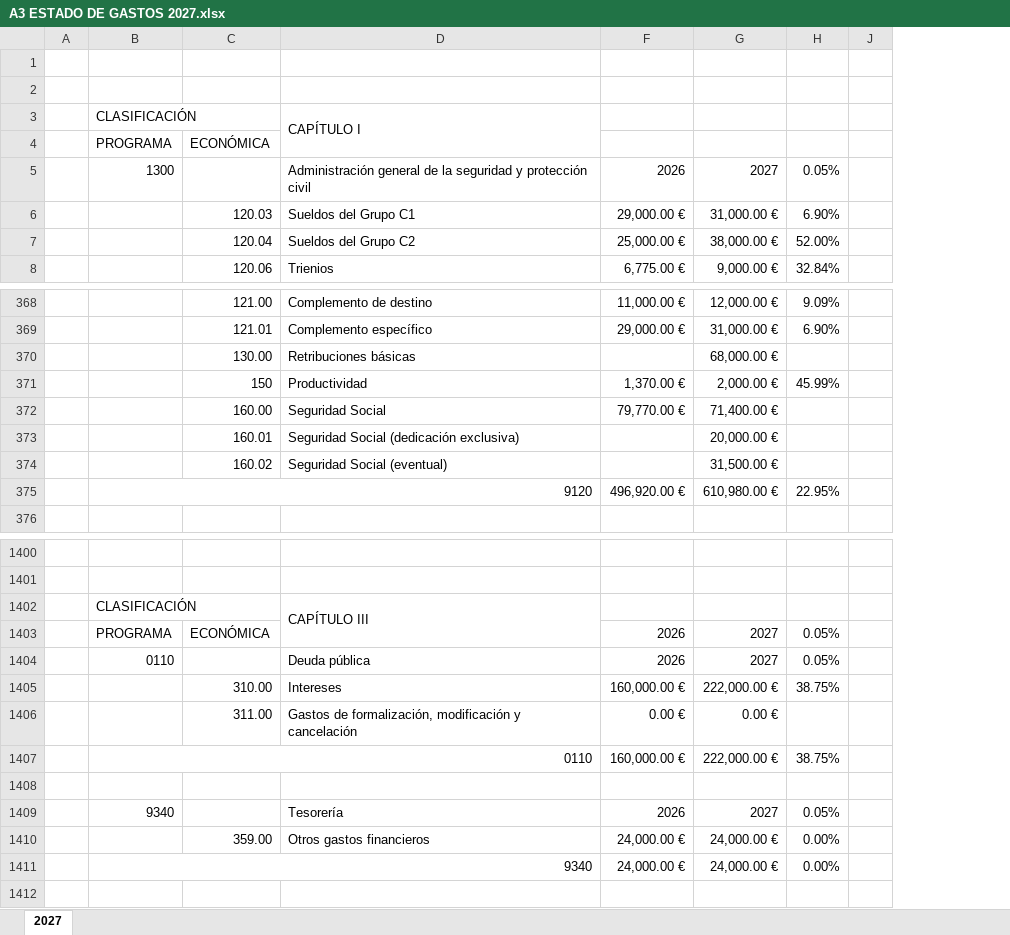
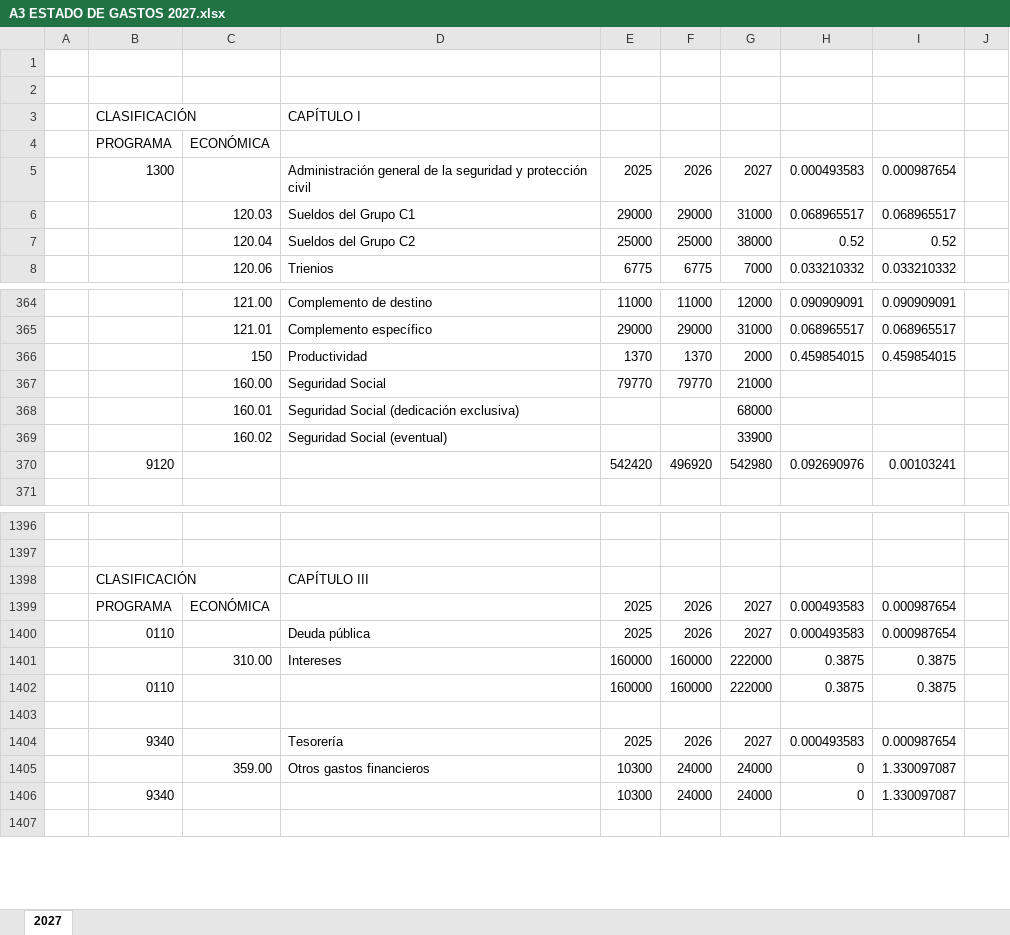
Before and after one commit to arandadeduero/visorpresupuesto, an Excel workbook: 2027/A3 ESTADO DE GASTOS 2027.xlsx, sheet 2027, drawn as a sheet; only a part is shown, gaps mark what is left out; values as stored, in another font and other column widths than the file's, no cell formats; conditional formats not drawn; removed rows and columns are numbered as before the commit, all else as after; the diff covers the shown part only; the diff names each change by its address in the sheet, - before the commit and + after, or states it on an @@ line.

```diff
--- a/2027/A3 ESTADO DE GASTOS 2027.xlsx (sheet 2027)
+++ b/2027/A3 ESTADO DE GASTOS 2027.xlsx (sheet 2027)
-column F, rows 5-8: 2026 | 29,000.00 € | 25,000.00 € | 6,775.00 €; rows 368-369: 11,000.00 € | 29,000.00 €; rows 371-375: 1,370.00 € | 79,770.00 € |  |  | 496,920.00 €; rows 1403-1405: 2026 | 2026 | 160,000.00 €; rows 1407-1411: 160,000.00 € |  | 2026 | 24,000.00 € | 24,000.00 €
-column G, rows 5-8: 2027 | 31,000.00 € | 38,000.00 € | 9,000.00 €; rows 368-369: 12,000.00 € | 31,000.00 €; rows 371-375: 2,000.00 € | 71,400.00 € | 20,000.00 € | 31,500.00 € | 610,980.00 €; rows 1403-1405: 2027 | 2027 | 222,000.00 €; rows 1407-1411: 222,000.00 € |  | 2027 | 24,000.00 € | 24,000.00 €
-column H, rows 5-8: 0.05% | 6.90% | 52.00% | 32.84%; rows 368-369: 9.09% | 6.90%; rows 371-375: 45.99% |  |  |  | 22.95%; rows 1403-1405: 0.05% | 0.05% | 38.75%; rows 1407-1411: 38.75% |  | 0.05% | 0.00% | 0.00%
@@ column E unhidden, rows 5-8: 2025 | 29000 | 25000 | 6775; rows 364-370: 11000 | 29000 | 1370 | 79770 |  |  | 542420; rows 1399-1406: 2025 | 2025 | 160000 | 160000 |  | 2025 | 10300 | 10300 @@
+column F, rows 5-8: 2026 | 29000 | 25000 | 6775; rows 364-370: 11000 | 29000 | 1370 | 79770 |  |  | 496920; rows 1399-1406: 2026 | 2026 | 160000 | 160000 |  | 2026 | 24000 | 24000
+column G, rows 5-8: 2027 | 31000 | 38000 | 7000; rows 364-370: 12000 | 31000 | 2000 | 21000 | 68000 | 33900 | 542980; rows 1399-1406: 2027 | 2027 | 222000 | 222000 |  | 2027 | 24000 | 24000
+column H, rows 5-8: 0.000493583 | 0.068965517 | 0.52 | 0.033210332; rows 364-370: 0.090909091 | 0.068965517 | 0.459854015 |  |  |  | 0.092690976; rows 1399-1406: 0.000493583 | 0.000493583 | 0.3875 | 0.3875 |  | 0.000493583 | 0 | 0
@@ column I unhidden, rows 5-8: 0.000987654 | 0.068965517 | 0.52 | 0.033210332; rows 364-370: 0.090909091 | 0.068965517 | 0.459854015 |  |  |  | 0.00103241; rows 1399-1406: 0.000987654 | 0.000987654 | 0.3875 | 0.3875 |  | 0.000987654 | 1.330097087 | 1.330097087 @@
-B3:C3 merged
-D3:D4 merged
-row 370:  |  | 130.00 | Retribuciones básicas |  | 68,000.00 €
-B375:D375 merged
-B1402:C1402 merged
-D1402:D1403 merged
-row 1406:  |  | 311.00 | Gastos de formalización, modificación y cancelación | 0.00 € | 0.00 €
-B1407:D1407 merged
-B1411:D1411 merged
```
Also changed, not shown: other rows of this sheet, cell formats, hidden cells, 2027/A12 ANEXO SUBVENCIONES NOMINATIVAS 2027.xlsx, 2027/A13.1 Estado de la deuda CON PRESTAMO FUTURO 2027.xlsx, 11 other files.
